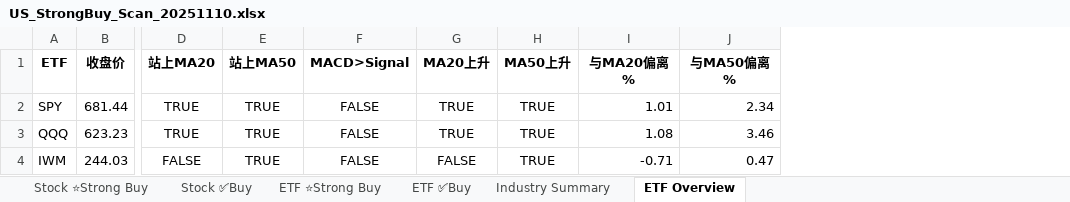
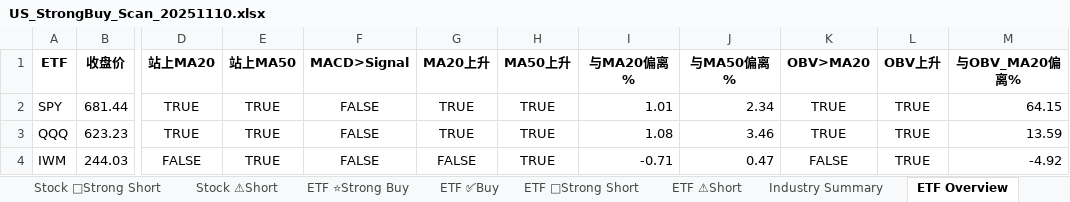
Before and after one commit to fjing1/stock_trade_system, an Excel workbook: US_StrongBuy_Scan_20251110.xlsx, sheet ETF Overview, drawn as a sheet; only a part is shown, gaps mark what is left out; values as stored, in another font and other column widths than the file's, no borders; the diff names each change by its address in the sheet, - before the commit and + after, or states it on an @@ line.

Commit message:
add shorting, more etf list

```diff
--- a/US_StrongBuy_Scan_20251110.xlsx (sheet ETF Overview)
+++ b/US_StrongBuy_Scan_20251110.xlsx (sheet ETF Overview)
+sheet tab: Stock 🔻Strong Short
+sheet tab: Stock ⚠Short
+sheet tab: ETF 🔻Strong Short
+sheet tab: ETF ⚠Short
+column K (OBV>MA20), rows 2-4: TRUE | TRUE | FALSE
+column L (OBV上升), rows 2-4: all TRUE
+column M (与OBV_MA20偏离%), rows 2-4: 64.15 | 13.59 | -4.92
```
Also changed, not shown: sheet Stock ✅Buy, sheet ETF ✅Buy, sheet Stock ⭐Strong Buy, sheet Industry Summary, sheet ETF ⭐Strong Buy, 3 other files.
